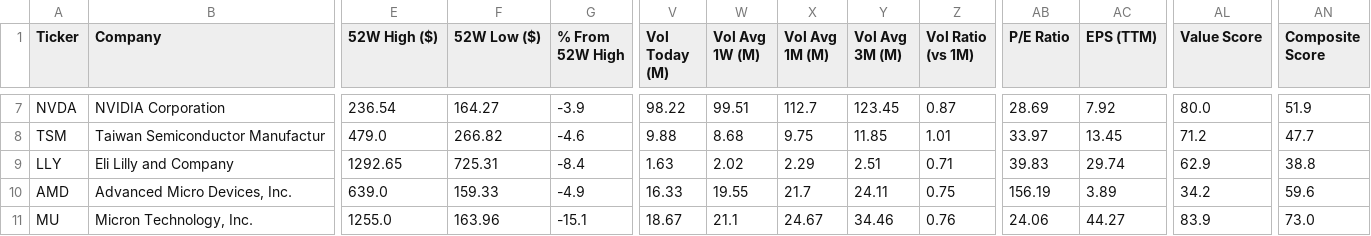
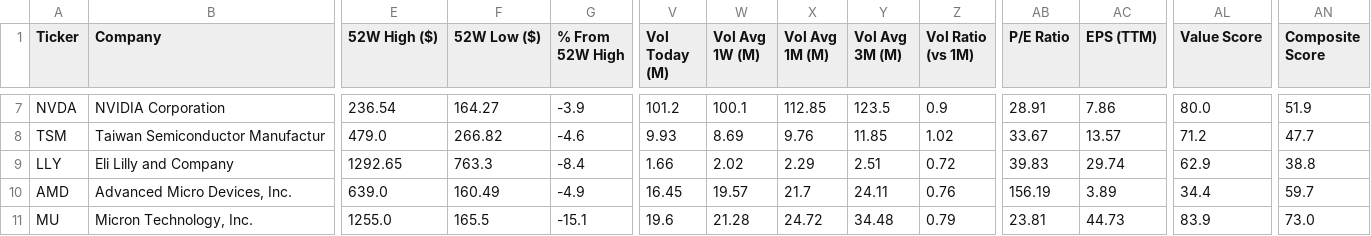
Before and after one commit to runyuzhang1007/stock-dashboard, a CSV file: stock_analysis.csv, drawn as a sheet; only a part is shown, gaps mark what is left out; the diff covers the shown part only; the diff names each change by its address in the sheet, - before the commit and + after, or states it on an @@ line.

```diff
--- a/stock_analysis.csv
+++ b/stock_analysis.csv
-V7 (Vol Today (M)): 98.22
+V7 (Vol Today (M)): 101.2
-W7 (Vol Avg 1W (M)): 99.51
+W7 (Vol Avg 1W (M)): 100.1
-X7 (Vol Avg 1M (M)): 112.7
+X7 (Vol Avg 1M (M)): 112.85
-Y7 (Vol Avg 3M (M)): 123.45
+Y7 (Vol Avg 3M (M)): 123.5
-Z7 (Vol Ratio (vs 1M)): 0.87
+Z7 (Vol Ratio (vs 1M)): 0.9
-AB7 (P/E Ratio): 28.69
+AB7 (P/E Ratio): 28.91
-AC7 (EPS (TTM)): 7.92
+AC7 (EPS (TTM)): 7.86
-V8 (Vol Today (M)): 9.88
+V8 (Vol Today (M)): 9.93
-W8 (Vol Avg 1W (M)): 8.68
+W8 (Vol Avg 1W (M)): 8.69
-X8 (Vol Avg 1M (M)): 9.75
+X8 (Vol Avg 1M (M)): 9.76
-Z8 (Vol Ratio (vs 1M)): 1.01
+Z8 (Vol Ratio (vs 1M)): 1.02
-AB8 (P/E Ratio): 33.97
+AB8 (P/E Ratio): 33.67
-AC8 (EPS (TTM)): 13.45
+AC8 (EPS (TTM)): 13.57
-F9 (52W Low ($)): 725.31
+F9 (52W Low ($)): 763.3
-V9 (Vol Today (M)): 1.63
+V9 (Vol Today (M)): 1.66
-Z9 (Vol Ratio (vs 1M)): 0.71
+Z9 (Vol Ratio (vs 1M)): 0.72
-F10 (52W Low ($)): 159.33
+F10 (52W Low ($)): 160.49
-V10 (Vol Today (M)): 16.33
+V10 (Vol Today (M)): 16.45
-W10 (Vol Avg 1W (M)): 19.55
+W10 (Vol Avg 1W (M)): 19.57
-Z10 (Vol Ratio (vs 1M)): 0.75
+Z10 (Vol Ratio (vs 1M)): 0.76
-AL10 (Value Score): 34.2
+AL10 (Value Score): 34.4
-AN10 (Composite Score): 59.6
+AN10 (Composite Score): 59.7
-F11 (52W Low ($)): 163.96
+F11 (52W Low ($)): 165.5
-V11 (Vol Today (M)): 18.67
+V11 (Vol Today (M)): 19.6
-W11 (Vol Avg 1W (M)): 21.1
+W11 (Vol Avg 1W (M)): 21.28
-X11 (Vol Avg 1M (M)): 24.67
+X11 (Vol Avg 1M (M)): 24.72
-Y11 (Vol Avg 3M (M)): 34.46
+Y11 (Vol Avg 3M (M)): 34.48
-Z11 (Vol Ratio (vs 1M)): 0.76
+Z11 (Vol Ratio (vs 1M)): 0.79
-AB11 (P/E Ratio): 24.06
+AB11 (P/E Ratio): 23.81
-AC11 (EPS (TTM)): 44.27
+AC11 (EPS (TTM)): 44.73
```
Also changed, not shown: 37 edited cells elsewhere in this file, 1 other file.
